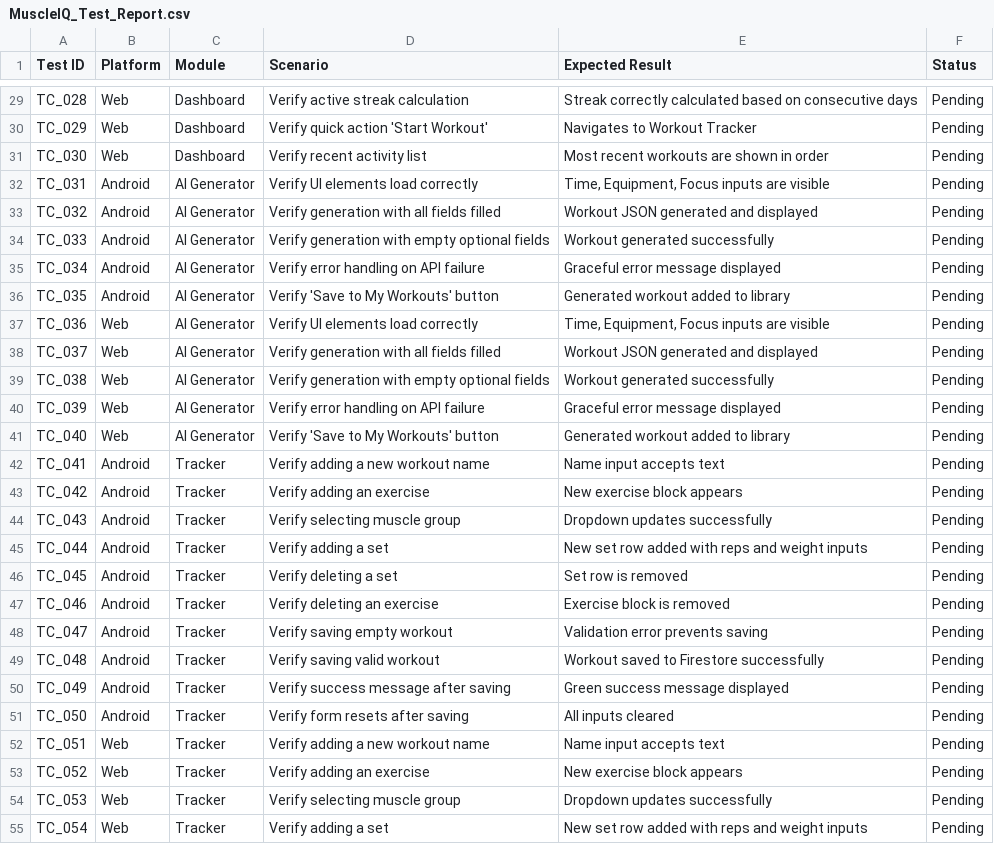
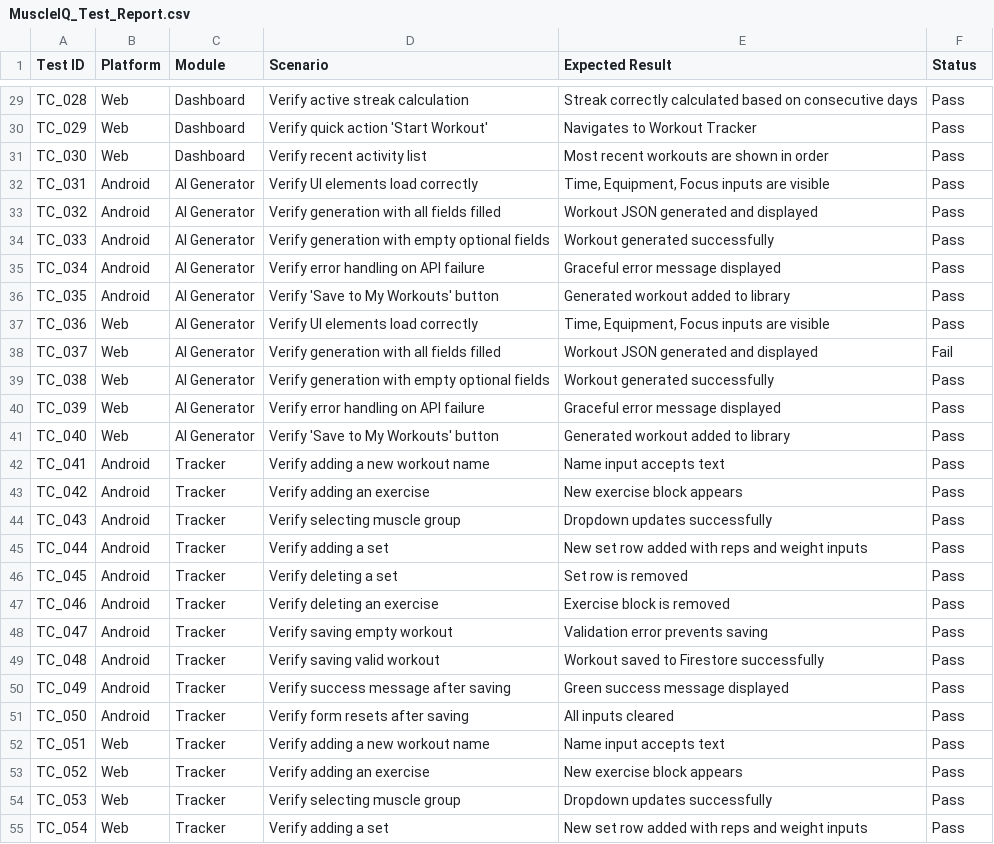
Before and after one commit to Suresh595817/MuscleIq, a CSV file: QA/reports/MuscleIQ_Test_Report.csv, drawn as a sheet; only a part is shown, gaps mark what is left out; the diff covers the shown part only; the diff names each change by its address in the sheet, - before the commit and + after, or states it on an @@ line.

Commit message:
fix: update test report statuses from Pending to Pass/Fail

```diff
--- a/QA/reports/MuscleIQ_Test_Report.csv
+++ b/QA/reports/MuscleIQ_Test_Report.csv
-F29:F37 (Status): Pending
+F29:F37 (Status): Pass
-F38 (Status): Pending
+F38 (Status): Fail
-F39:F55 (Status): Pending
+F39:F55 (Status): Pass
```
Also changed, not shown: 73 edited cells elsewhere in this file.
